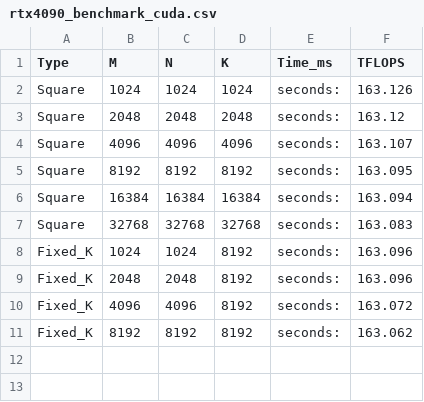
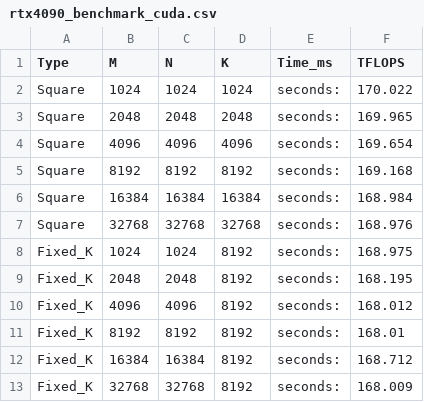
Before and after one commit to Mariiagrm/Python_Matmul_Benchmark, a CSV file: fp16_fp16_to_fp32/results/rtx4090_benchmark_cuda.csv, drawn as a sheet.

```diff
--- a/fp16_fp16_to_fp32/results/rtx4090_benchmark_cuda.csv
+++ b/fp16_fp16_to_fp32/results/rtx4090_benchmark_cuda.csv
@@ -1,11 +1,13 @@
 Type,M,N,K,Time_ms,TFLOPS
-Square,1024,1024,1024,seconds:,163.126
-Square,2048,2048,2048,seconds:,163.12
-Square,4096,4096,4096,seconds:,163.107
-Square,8192,8192,8192,seconds:,163.095
-Square,16384,16384,16384,seconds:,163.094
-Square,32768,32768,32768,seconds:,163.083
-Fixed_K,1024,1024,8192,seconds:,163.096
-Fixed_K,2048,2048,8192,seconds:,163.096
-Fixed_K,4096,4096,8192,seconds:,163.072
-Fixed_K,8192,8192,8192,seconds:,163.062
+Square,1024,1024,1024,seconds:,170.022
+Square,2048,2048,2048,seconds:,169.965
+Square,4096,4096,4096,seconds:,169.654
+Square,8192,8192,8192,seconds:,169.168
+Square,16384,16384,16384,seconds:,168.984
+Square,32768,32768,32768,seconds:,168.976
+Fixed_K,1024,1024,8192,seconds:,168.975
+Fixed_K,2048,2048,8192,seconds:,168.195
+Fixed_K,4096,4096,8192,seconds:,168.012
+Fixed_K,8192,8192,8192,seconds:,168.01
+Fixed_K,16384,16384,8192,seconds:,168.712
+Fixed_K,32768,32768,8192,seconds:,168.009
```
Also changed, not shown: fp16_fp16_to_fp32/results/benchmarkCompleto.csv, 8 other files.
